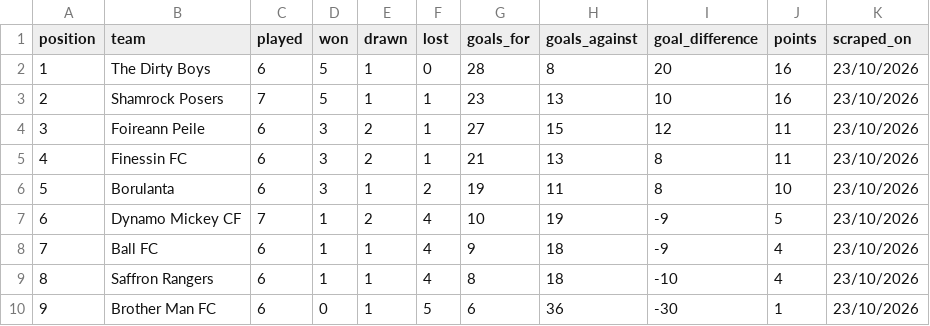
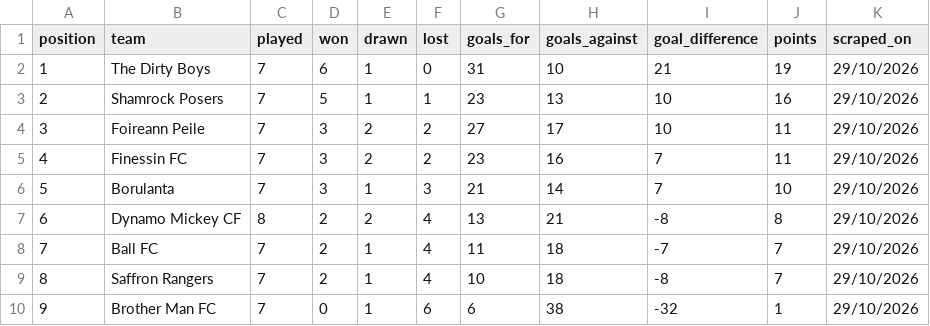
Before and after one commit to bendahmen/borulanta, a CSV file: data/league_table.csv, drawn as a sheet.

```diff
--- a/data/league_table.csv
+++ b/data/league_table.csv
@@ -1,10 +1,10 @@
 position,team,played,won,drawn,lost,goals_for,goals_against,goal_difference,points,scraped_on
-1,The Dirty Boys,6,5,1,0,28,8,20,16,23/10/2026
-2,Shamrock Posers,7,5,1,1,23,13,10,16,23/10/2026
-3,Foireann Peile,6,3,2,1,27,15,12,11,23/10/2026
-4,Finessin FC,6,3,2,1,21,13,8,11,23/10/2026
-5,Borulanta,6,3,1,2,19,11,8,10,23/10/2026
-6,Dynamo Mickey CF,7,1,2,4,10,19,-9,5,23/10/2026
-7,Ball FC,6,1,1,4,9,18,-9,4,23/10/2026
-8,Saffron Rangers,6,1,1,4,8,18,-10,4,23/10/2026
-9,Brother Man FC,6,0,1,5,6,36,-30,1,23/10/2026
+1,The Dirty Boys,7,6,1,0,31,10,21,19,29/10/2026
+2,Shamrock Posers,7,5,1,1,23,13,10,16,29/10/2026
+3,Foireann Peile,7,3,2,2,27,17,10,11,29/10/2026
+4,Finessin FC,7,3,2,2,23,16,7,11,29/10/2026
+5,Borulanta,7,3,1,3,21,14,7,10,29/10/2026
+6,Dynamo Mickey CF,8,2,2,4,13,21,-8,8,29/10/2026
+7,Ball FC,7,2,1,4,11,18,-7,7,29/10/2026
+8,Saffron Rangers,7,2,1,4,10,18,-8,7,29/10/2026
+9,Brother Man FC,7,0,1,6,6,38,-32,1,29/10/2026
```
Also changed, not shown: data/fixtures.csv, data/league_results.csv, 2 other files.
